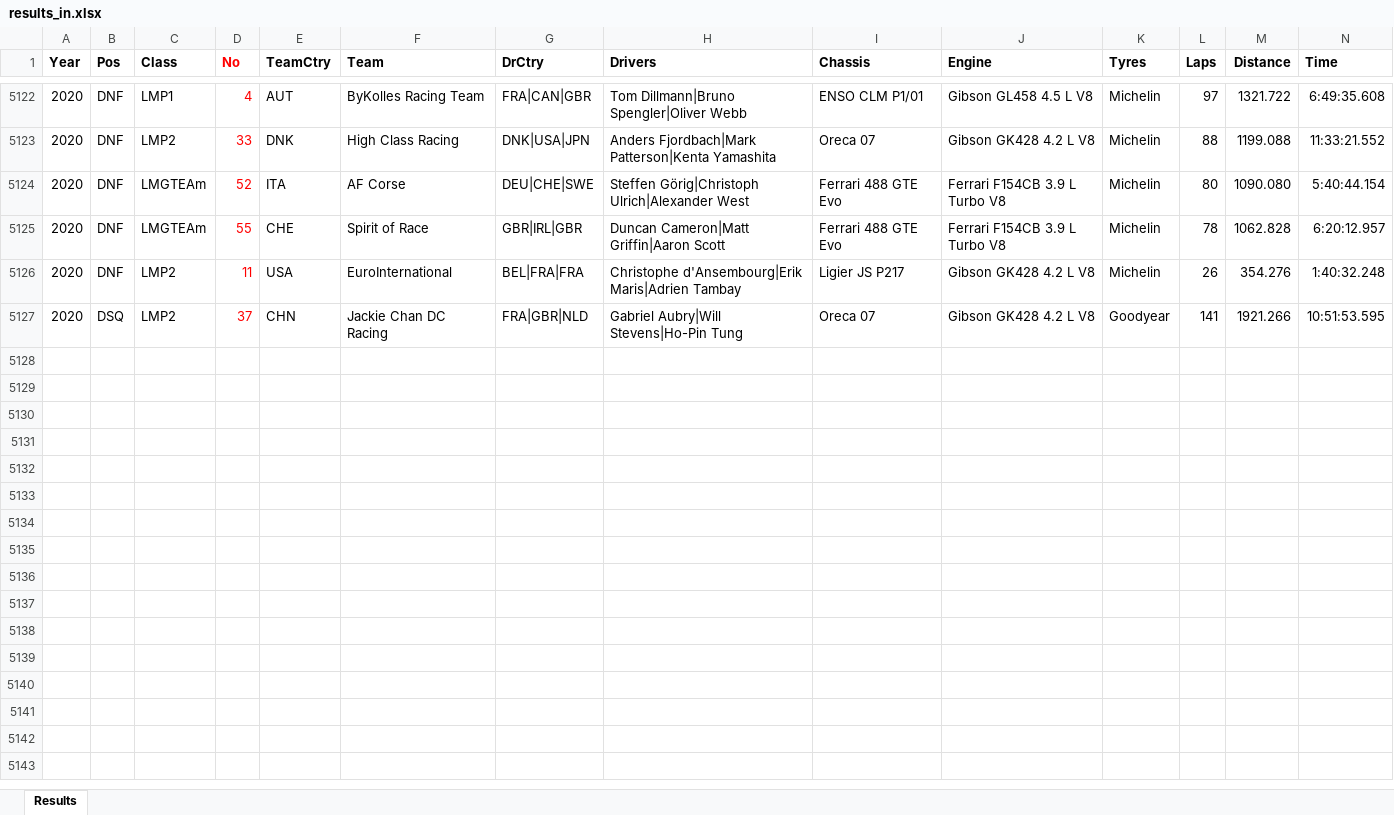
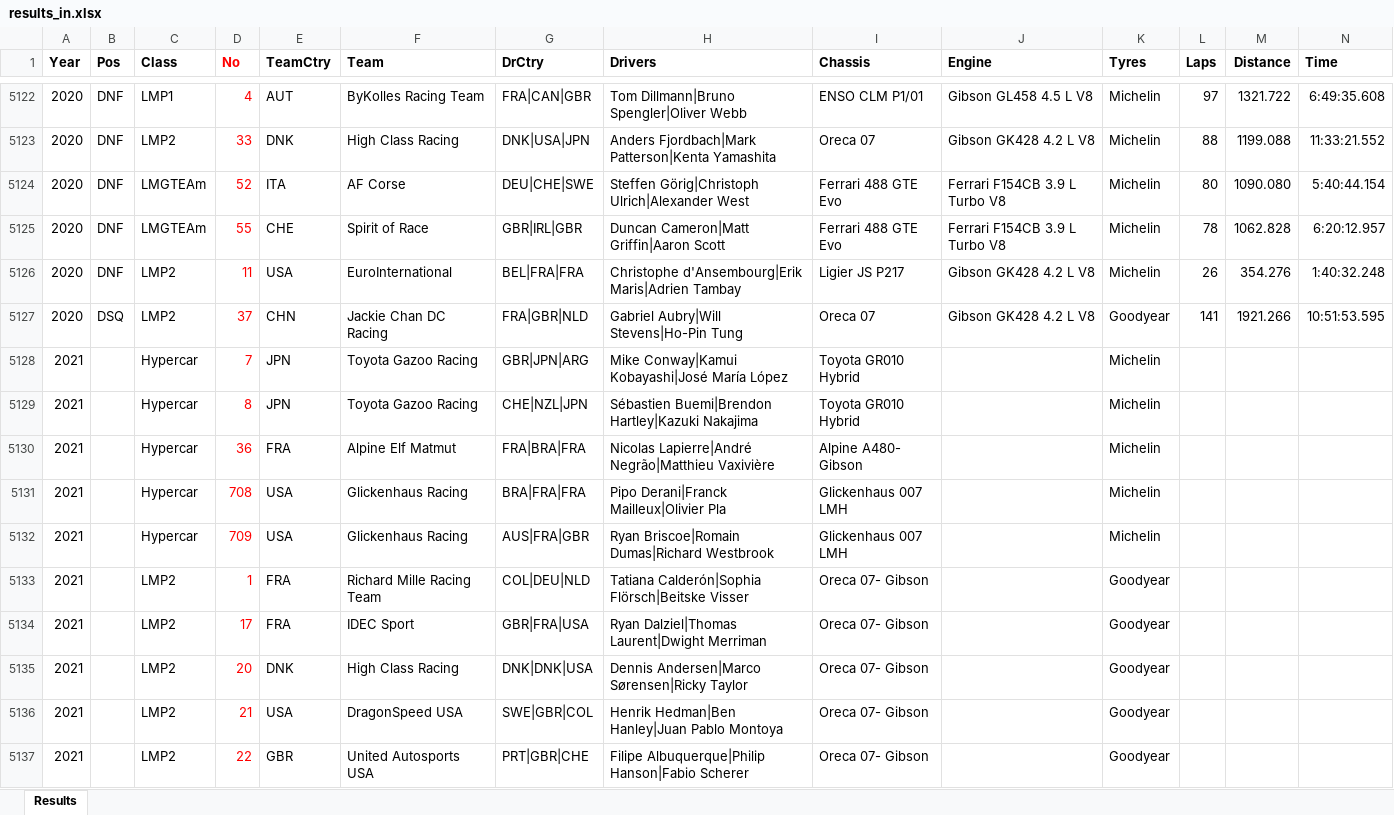
Before and after one commit to gdsotirov/lemans24, an Excel workbook: db/data/results_in.xlsx, sheet Results, drawn as a sheet; only a part is shown, gaps mark what is left out; values as stored, in another font and other column widths than the file's, no borders; conditional formats not drawn; rows hold the shown columns only; the diff covers the shown part only; the diff names each change by its address in the sheet, - before the commit and + after, or states it on an @@ line.

Commit message:
Add 2021 entries list (with reserves)

```diff
--- a/db/data/results_in.xlsx (sheet Results)
+++ b/db/data/results_in.xlsx (sheet Results)
+row 5128: 2021 |  | Hypercar | 7 | JPN | Toyota Gazoo Racing | GBR|JPN|ARG | Mike Conway|Kamui Kobayashi|José María López | Toyota GR010 Hybrid |  | Michelin
+row 5129: 2021 |  | Hypercar | 8 | JPN | Toyota Gazoo Racing | CHE|NZL|JPN | Sébastien Buemi|Brendon Hartley|Kazuki Nakajima | Toyota GR010 Hybrid |  | Michelin
+row 5130: 2021 |  | Hypercar | 36 | FRA | Alpine Elf Matmut | FRA|BRA|FRA | Nicolas Lapierre|André Negrão|Matthieu Vaxivière | Alpine A480- Gibson |  | Michelin
+row 5131: 2021 |  | Hypercar | 708 | USA | Glickenhaus Racing | BRA|FRA|FRA | Pipo Derani|Franck Mailleux|Olivier Pla | Glickenhaus 007 LMH |  | Michelin
+row 5132: 2021 |  | Hypercar | 709 | USA | Glickenhaus Racing | AUS|FRA|GBR | Ryan Briscoe|Romain Dumas|Richard Westbrook | Glickenhaus 007 LMH |  | Michelin
+row 5133: 2021 |  | LMP2 | 1 | FRA | Richard Mille Racing Team | COL|DEU|NLD | Tatiana Calderón|Sophia Flörsch|Beitske Visser | Oreca 07- Gibson |  | Goodyear
+row 5134: 2021 |  | LMP2 | 17 | FRA | IDEC Sport | GBR|FRA|USA | Ryan Dalziel|Thomas Laurent|Dwight Merriman | Oreca 07- Gibson |  | Goodyear
+row 5135: 2021 |  | LMP2 | 20 | DNK | High Class Racing | DNK|DNK|USA | Dennis Andersen|Marco Sørensen|Ricky Taylor | Oreca 07- Gibson |  | Goodyear
+row 5136: 2021 |  | LMP2 | 21 | USA | DragonSpeed USA | SWE|GBR|COL | Henrik Hedman|Ben Hanley|Juan Pablo Montoya | Oreca 07- Gibson |  | Goodyear
+row 5137: 2021 |  | LMP2 | 22 | GBR | United Autosports USA | PRT|GBR|CHE | Filipe Albuquerque|Philip Hanson|Fabio Scherer | Oreca 07- Gibson |  | Goodyear
```
Also changed, not shown: 56 added rows elsewhere in this sheet, 1 other file.
